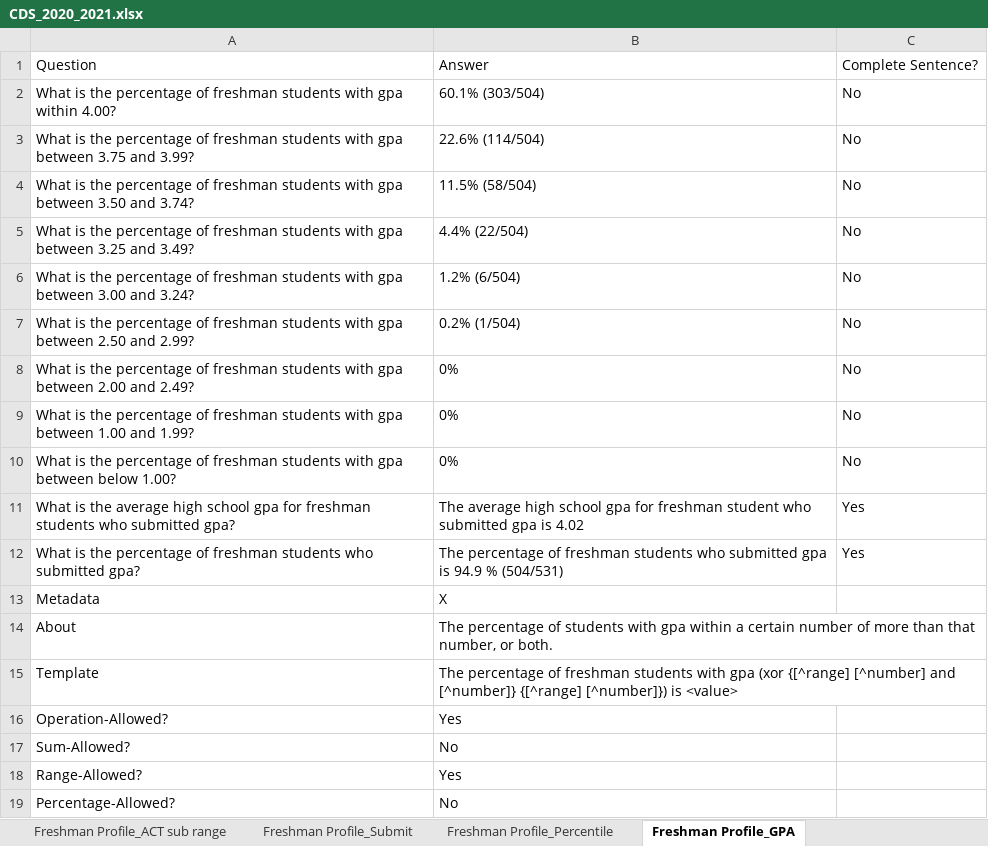
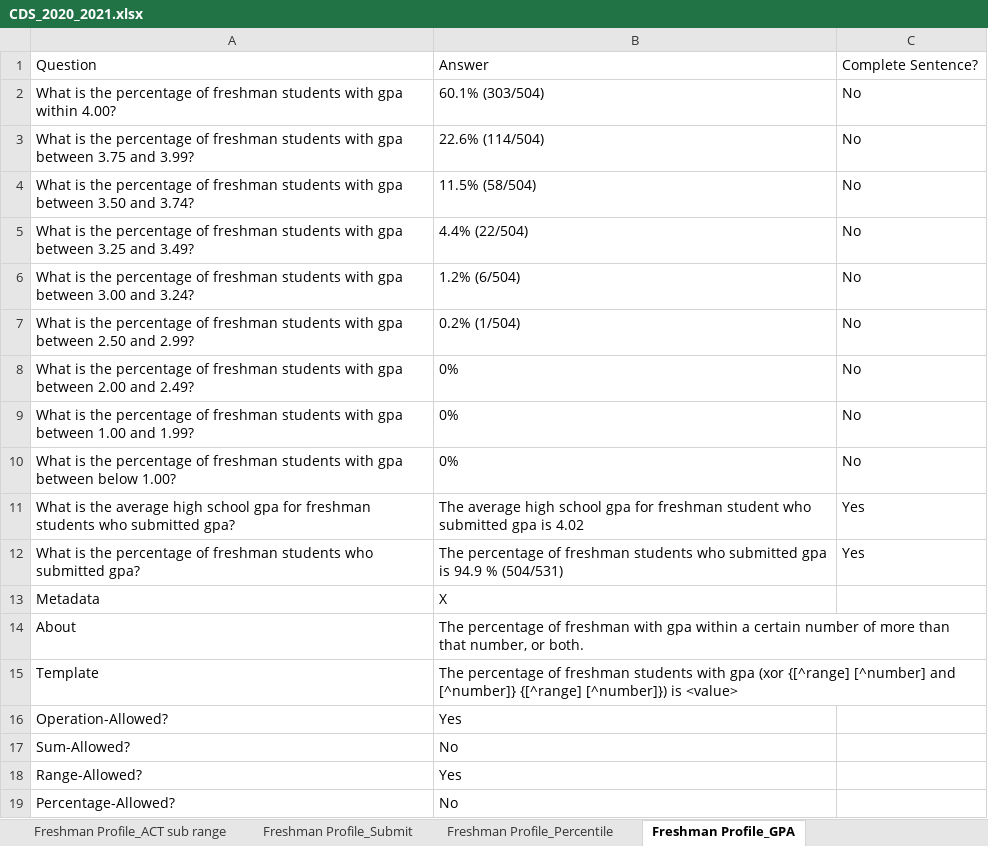
Before and after one commit to rhit-dingb/rhit_IRPA_2023, an Excel workbook: NewCDSDataFromClient/CDS_2020_2021.xlsx, sheet Freshman Profile_GPA, drawn as a sheet; values as stored, in another font and other column widths than the file's, no borders; the diff names each change by its address in the sheet, - before the commit and + after, or states it on an @@ line.

```diff
--- a/NewCDSDataFromClient/CDS_2020_2021.xlsx (sheet Freshman Profile_GPA)
+++ b/NewCDSDataFromClient/CDS_2020_2021.xlsx (sheet Freshman Profile_GPA)
-B14: …percentage of students with gpa…
+B14: …percentage of freshman with gpa…
```
Also changed, not shown: sheet Cohort_2014, 20 other files.
